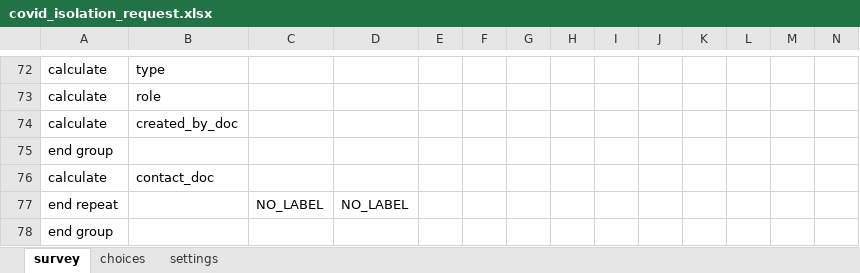
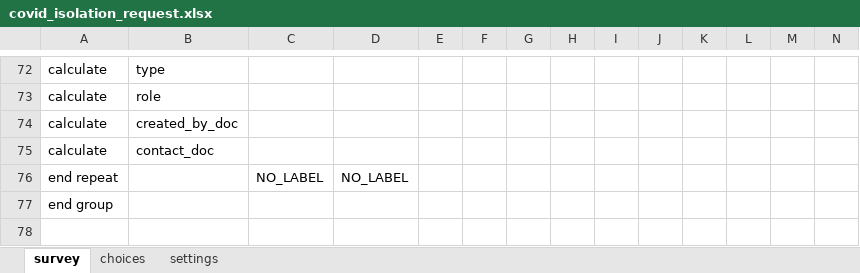
Before and after one commit to ronna/cht-lgh, an Excel workbook: forms/app/covid_isolation_request.xlsx, sheet survey, drawn as a sheet; only a part is shown, gaps mark what is left out; values as stored, in another font and other column widths than the file's, no borders; rows hold the shown columns only; the diff names each change by its address in the sheet, - before the commit and + after, or states it on an @@ line.

Commit message:
Update covid_isolation_request.xlsx

```diff
--- a/forms/app/covid_isolation_request.xlsx (sheet survey)
+++ b/forms/app/covid_isolation_request.xlsx (sheet survey)
-row 75: end group
```
Also changed, not shown: sheet settings.
